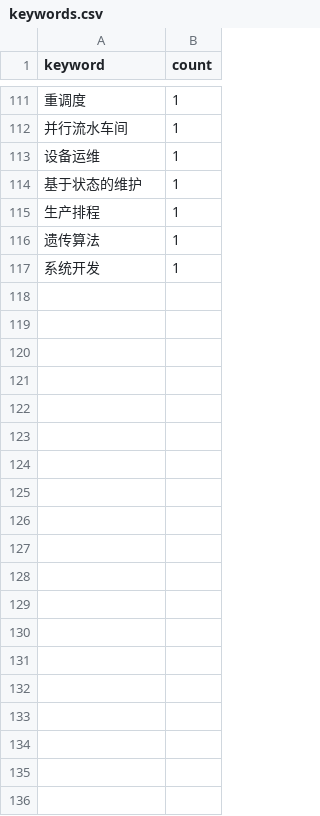
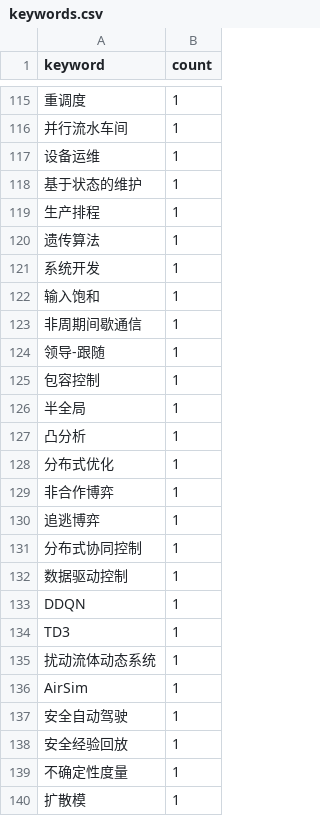
Before and after one commit to cdwq-250/engineering-thesis-writing-skill, a CSV file: public_stats/corpus/keywords.csv, drawn as a sheet; only a part is shown, gaps mark what is left out; the diff covers the shown part only; the diff names each change by its address in the sheet, - before the commit and + after, or states it on an @@ line.

Commit message:
refresh control corpus coverage stats

```diff
--- a/public_stats/corpus/keywords.csv
+++ b/public_stats/corpus/keywords.csv
+row 122: 输入饱和 | 1
+row 123: 非周期间歇通信 | 1
+row 124: 领导-跟随 | 1
+row 125: 包容控制 | 1
+row 126: 半全局 | 1
+row 127: 凸分析 | 1
+row 128: 分布式优化 | 1
+row 129: 非合作博弈 | 1
+row 130: 追逃博弈 | 1
+row 131: 分布式协同控制 | 1
+row 132: 数据驱动控制 | 1
+row 133: DDQN | 1
+row 134: TD3 | 1
+row 135: 扰动流体动态系统 | 1
+row 136: AirSim | 1
+row 137: 安全自动驾驶 | 1
+row 138: 安全经验回放 | 1
+row 139: 不确定性度量 | 1
+row 140: 扩散模 | 1
```
Also changed, not shown: 47 added rows and 1 removed row elsewhere in this file, public_stats/corpus/chapter_role_by_type.csv, public_stats/corpus/commonality_matrix.csv, 19 other files.
